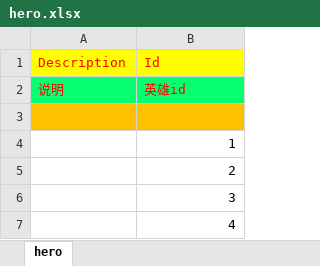
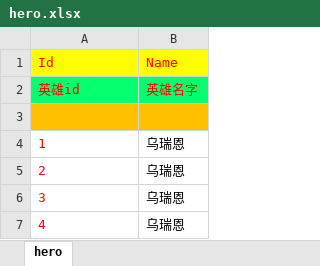
Before and after one commit to lori227/Fighter, an Excel workbook: Resource/excel/hero.xlsx, sheet hero, drawn as a sheet; values as stored, in another font and other column widths than the file's, no borders; removed rows and columns are numbered as before the commit, all else as after; the diff names each change by its address in the sheet, - before the commit and + after, or states it on an @@ line.

```diff
--- a/Resource/excel/hero.xlsx (sheet hero)
+++ b/Resource/excel/hero.xlsx (sheet hero)
-column A (Description), row 2: 说明
+column B (Name), rows 2-7: 英雄名字 |  | 乌瑞恩 | 乌瑞恩 | 乌瑞恩 | 乌瑞恩
@@ A4:A7 text colour: black → #FF0000, alignment: right → left @@
```
Also changed, not shown: Resource/excel/class.xlsx, Resource/excel/filter.xlsx, 36 other files.
